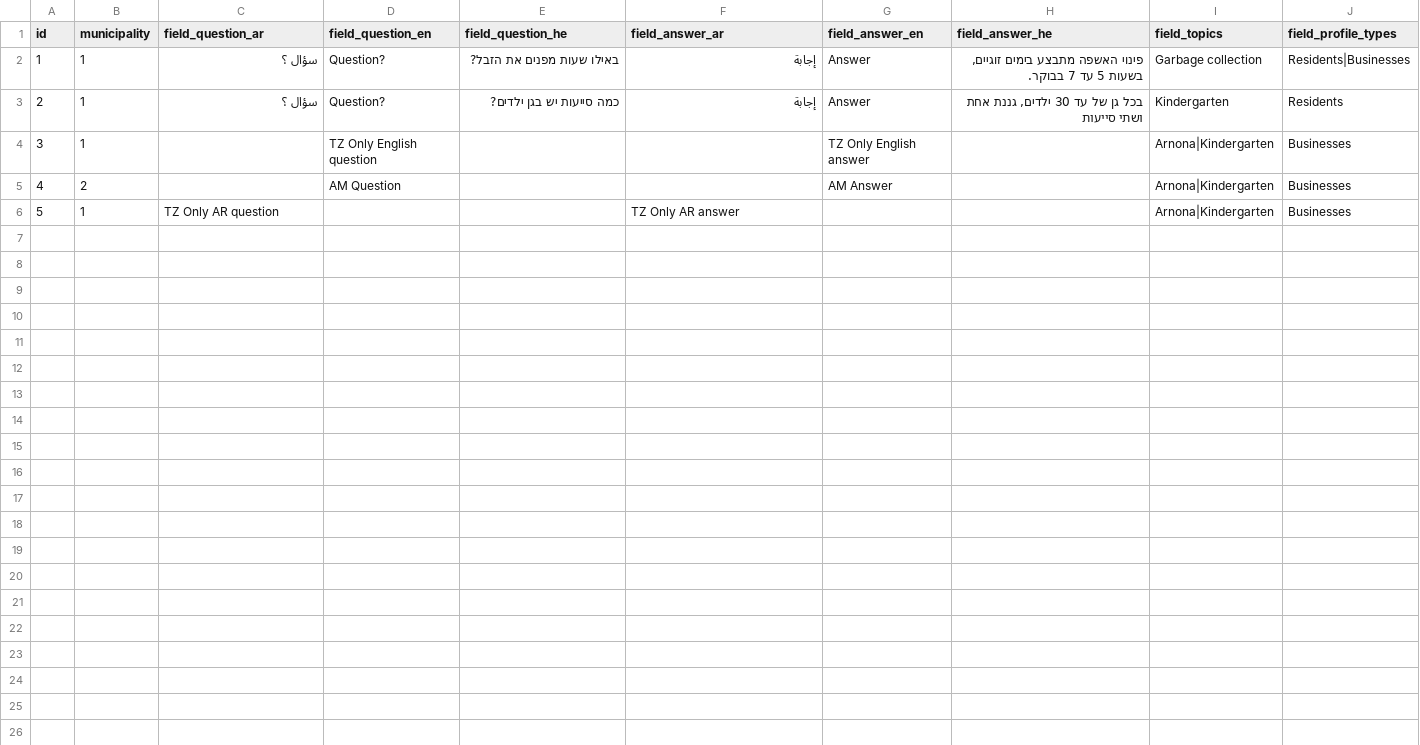
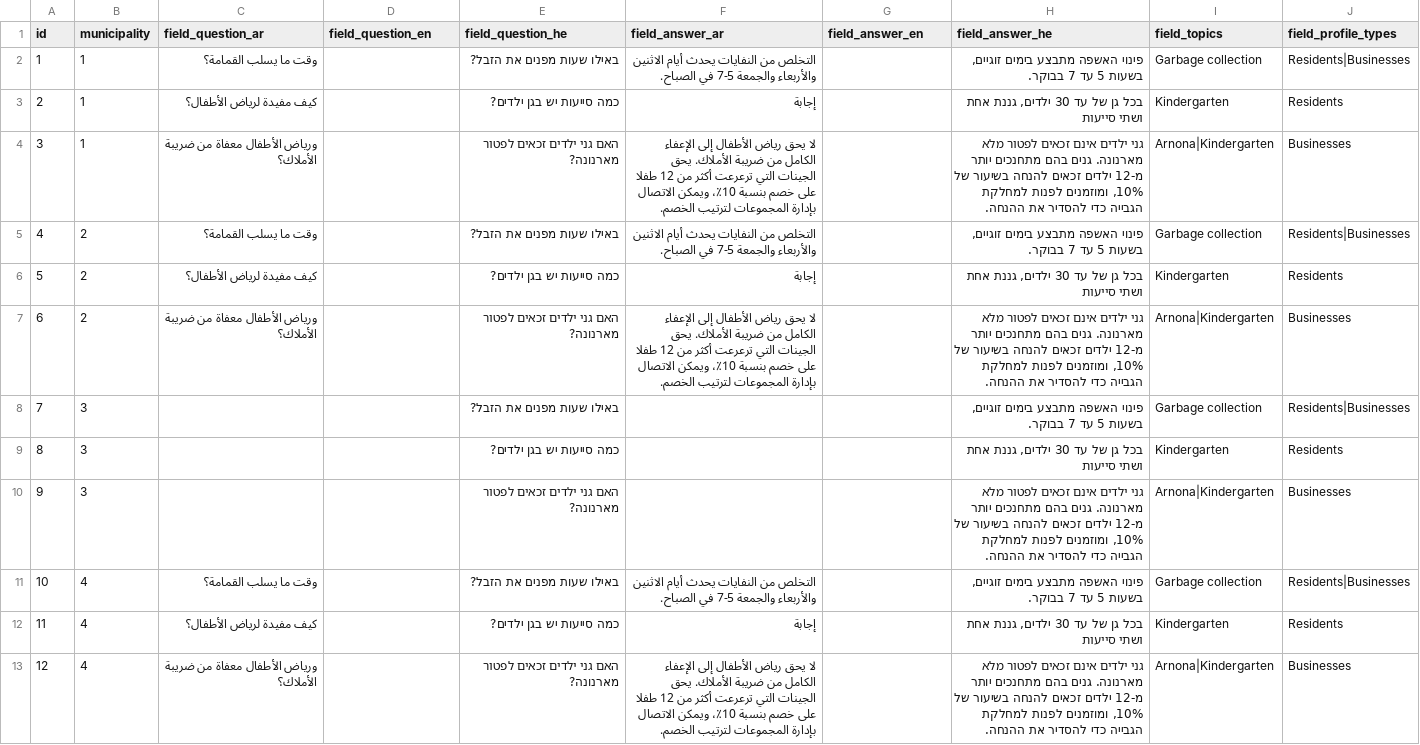
Before and after one commit to Gizra/Municipality, a CSV file: server/hedley/modules/custom/hedley_migrate/csv/faq.csv, drawn as a sheet; removed rows and columns are numbered as before the commit, all else as after; the diff names each change by its address in the sheet, - before the commit and + after, or states it on an @@ line.

Commit message:
WIP: Add real data examples (#172)
* add munis and logos

* fix muni list filename + add logos

* fix files names

* edit csv actions and topics files

* update contact.csv

* fix municipality.csv conflict

* add field_reception_hours.csv

* add news

* add faq.csv

* fix contact and news typos

* edit event.csv and topic.csv

* fix columns order in faq.csv

* fix utf8

* fix utf8

* Fixing user.csv encoding

* Removing empty rows

* Fixing topic references

* Removing two reception hours with wrong host

```diff
--- a/server/hedley/modules/custom/hedley_migrate/csv/faq.csv
+++ b/server/hedley/modules/custom/hedley_migrate/csv/faq.csv
-C2 (field_question_ar): سؤال ؟
+C2 (field_question_ar): وقت ما يسلب القمامة؟
-D2:D3 (field_question_en): Question?
+D2:D3 (field_question_en): (empty)
-F2 (field_answer_ar): إجابة
+F2 (field_answer_ar): التخلص من النفايات يحدث أيام الاثنين والأربعاء والجمعة 5-7 في الصباح.
-G2:G3 (field_answer_en): Answer
+G2:G3 (field_answer_en): (empty)
-C3 (field_question_ar): سؤال ؟
+C3 (field_question_ar): كيف مفيدة لرياض الأطفال؟
-row 4: 3 | 1 |  | TZ Only English question |  |  | TZ Only English answer |  | Arnona|Kindergarten | Businesses
-row 5: 4 | 2 |  | AM Question |  |  | AM Answer |  | Arnona|Kindergarten | Businesses
@@ column A (id) renumbered in row 4 @@
-C4 (field_question_ar): TZ Only AR question
+C4 (field_question_ar): ورياض الأطفال معفاة من ضريبة الأملاك؟
-E4 (field_question_he): (empty)
+E4 (field_question_he): האם גני ילדים זכאים לפטור מארנונה?
-F4 (field_answer_ar): TZ Only AR answer
+F4 (field_answer_ar): لا يحق رياض الأطفال إلى الإعفاء الكامل من ضريبة الأملاك. يحق الجينات التي ترعرعت أكثر من 12 طفلا على خصم بنسبة 10٪، ويمكن الاتصال بإدارة المجموعات لترتيب الخصم.
-H4 (field_answer_he): (empty)
+H4 (field_answer_he): גני ילדים אינם זכאים לפטור מלא מארנונה. גנים בהם מתחנכים יותר מ-12 ילדים זכאים להנחה בשיעור של 10%, ומוזמנים לפנות למחלקת הגבייה כדי להסדיר את ההנחה.
+row 5: 4 | 2 | وقت ما يسلب القمامة؟ |  | באילו שעות מפנים את הזבל? | التخلص من النفايات يحدث أيام الاثنين والأربعاء والجمعة 5-7 في الصباح. |  | פינוי האשפה מתבצע בימים זוגיים, בשעות 5 עד 7 בבוקר. | Garbage collection | Residents|Businesses
+row 6: 5 | 2 | كيف مفيدة لرياض الأطفال؟ |  | כמה סייעות יש בגן ילדים? | إجابة |  | בכל גן של עד 30 ילדים, גננת אחת ושתי סייעות | Kindergarten | Residents
+row 7: 6 | 2 | ورياض الأطفال معفاة من ضريبة الأملاك؟ |  | האם גני ילדים זכאים לפטור מארנונה? | لا يحق رياض الأطفال إلى الإعفاء الكامل من ضريبة الأملاك. يحق الجينات التي ترعرعت أكثر من 12 طفلا على خصم بنسبة 10٪، ويمكن الاتصال بإدارة المجموعات لترتيب الخصم. |  | גני ילדים אינם זכאים לפטור מלא מארנונה. גנים בהם מתחנכים יותר מ-12 ילדים זכאים להנחה בשיעור של 10%, ומוזמנים לפנות למחלקת הגבייה כדי להסדיר את ההנחה. | Arnona|Kindergarten | Businesses
+row 8: 7 | 3 |  |  | באילו שעות מפנים את הזבל? |  |  | פינוי האשפה מתבצע בימים זוגיים, בשעות 5 עד 7 בבוקר. | Garbage collection | Residents|Businesses
+row 9: 8 | 3 |  |  | כמה סייעות יש בגן ילדים? |  |  | בכל גן של עד 30 ילדים, גננת אחת ושתי סייעות | Kindergarten | Residents
+row 10: 9 | 3 |  |  | האם גני ילדים זכאים לפטור מארנונה? |  |  | גני ילדים אינם זכאים לפטור מלא מארנונה. גנים בהם מתחנכים יותר מ-12 ילדים זכאים להנחה בשיעור של 10%, ומוזמנים לפנות למחלקת הגבייה כדי להסדיר את ההנחה. | Arnona|Kindergarten | Businesses
+row 11: 10 | 4 | وقت ما يسلب القمامة؟ |  | באילו שעות מפנים את הזבל? | التخلص من النفايات يحدث أيام الاثنين والأربعاء والجمعة 5-7 في الصباح. |  | פינוי האשפה מתבצע בימים זוגיים, בשעות 5 עד 7 בבוקר. | Garbage collection | Residents|Businesses
+row 12: 11 | 4 | كيف مفيدة لرياض الأطفال؟ |  | כמה סייעות יש בגן ילדים? | إجابة |  | בכל גן של עד 30 ילדים, גננת אחת ושתי סייעות | Kindergarten | Residents
+row 13: 12 | 4 | ورياض الأطفال معفاة من ضريبة الأملاك؟ |  | האם גני ילדים זכאים לפטור מארנונה? | لا يحق رياض الأطفال إلى الإعفاء الكامل من ضريبة الأملاك. يحق الجينات التي ترعرعت أكثر من 12 طفلا على خصم بنسبة 10٪، ويمكن الاتصال بإدارة المجموعات لترتيب الخصم. |  | גני ילדים אינם זכאים לפטור מלא מארנונה. גנים בהם מתחנכים יותר מ-12 ילדים זכאים להנחה בשיעור של 10%, ומוזמנים לפנות למחלקת הגבייה כדי להסדיר את ההנחה. | Arnona|Kindergarten | Businesses
```
Also changed, not shown: server/hedley/modules/custom/hedley_migrate/csv/action.csv, server/hedley/modules/custom/hedley_migrate/csv/contact.csv, 21 other files.
